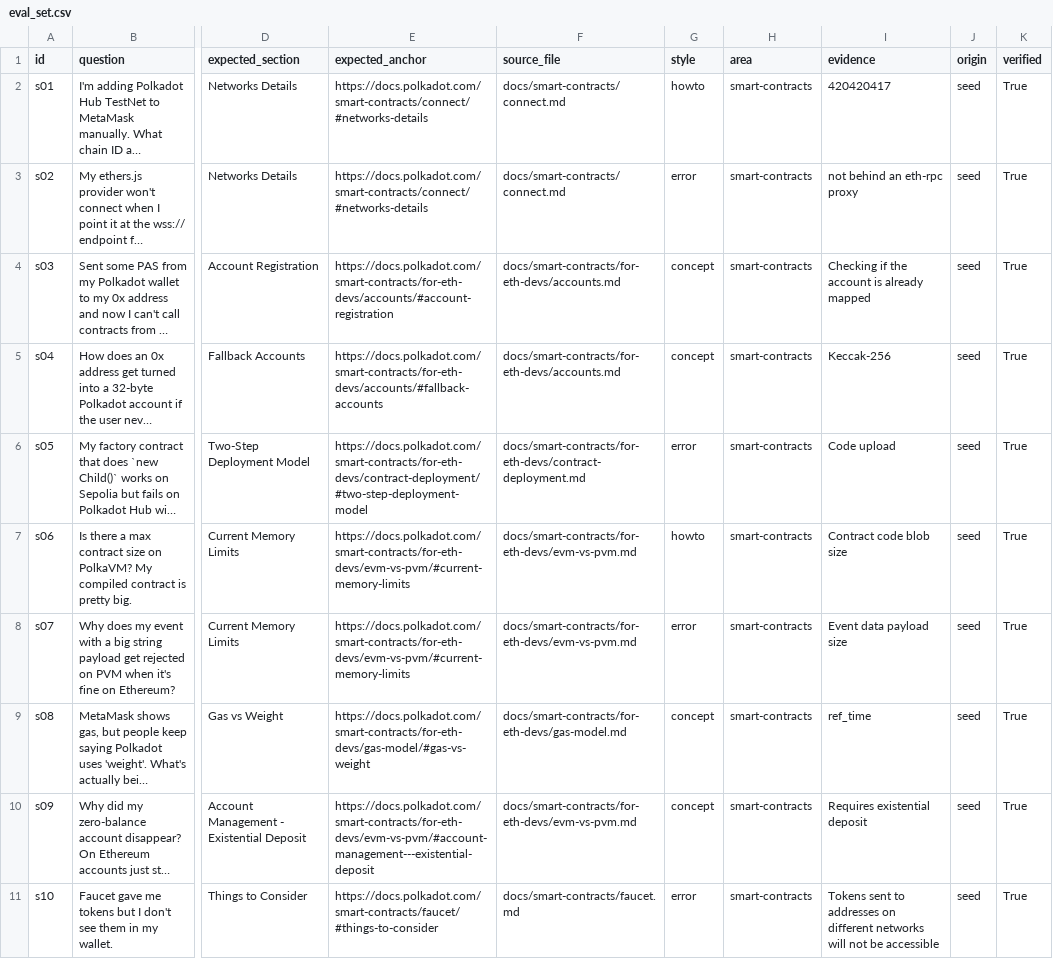
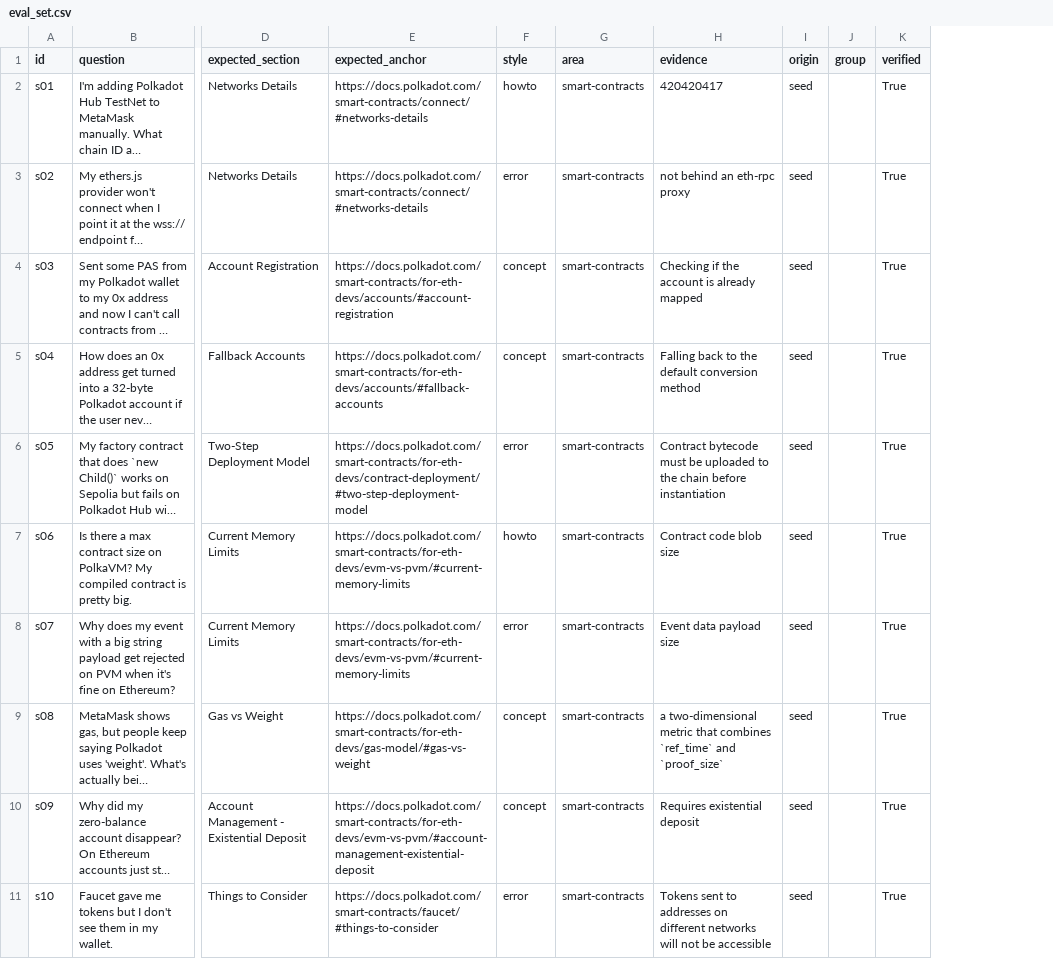
Before and after one commit to eshaben/docs-mcp-experiment, a CSV file: polkadot-eval/eval_set.csv, drawn as a sheet; only a part is shown, gaps mark what is left out; long unchanged cells end in …; removed rows and columns are numbered as before the commit, all else as after; the diff covers the shown part only; the diff names each change by its address in the sheet, - before the commit and + after, or states it on an @@ line.

Commit message:
Verify the eval set against the live docs and add targeted question groups

```diff
--- a/polkadot-eval/eval_set.csv
+++ b/polkadot-eval/eval_set.csv
-column F (source_file), rows 2-11: docs/smart-contracts/connect.md | docs/smart-contracts/connect.md | docs/smart-contracts/for-eth-devs/accounts.md | docs/smart-contracts/for-eth-devs/accounts.md | docs/smart-contracts/for-eth-devs/contract-deployment.md | docs/smart-contracts/for-eth-devs/evm-vs-pvm.md | docs/smart-contracts/for-eth-devs/evm-vs-pvm.md | docs/smart-contracts/for-eth-devs/gas-model.md | docs/smart-contracts/for-eth-devs/evm-vs-pvm.md | docs/smart-contracts/faucet.md
+column J (group), empty
-H5 (evidence): Keccak-256
+H5 (evidence): Falling back to the default conversion method
-H6 (evidence): Code upload
+H6 (evidence): Contract bytecode must be uploaded to the chain before instantiation
-H9 (evidence): ref_time
+H9 (evidence): a two-dimensional metric that combines `ref_time` and `proof_size`
-E10 (expected_anchor): https://docs.polkadot.com/smart-contracts/for-eth-devs/evm-vs-pvm/#account-management---existential-deposit
+E10 (expected_anchor): https://docs.polkadot.com/smart-contracts/for-eth-devs/evm-vs-pvm/#account-management-existential-deposit
```
Also changed, not shown: 13 added rows and 15 edited cells elsewhere in this file, 5 other files.
